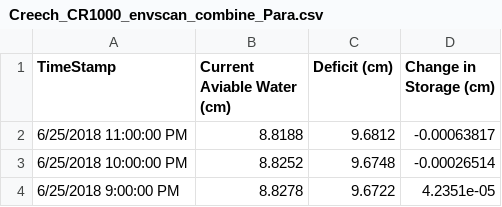
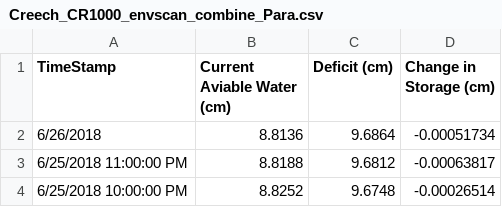
Before and after one commit to SoilMoisture/SoilMoisture.github.io, a CSV file: Creech_CR1000_envscan_combine_Para.csv, drawn as a sheet; only a part is shown; the shorter side is filled out with more unchanged rows.

```diff
--- a/Creech_CR1000_envscan_combine_Para.csv
+++ b/Creech_CR1000_envscan_combine_Para.csv
@@ -1,2 +1,3 @@
 TimeStamp,Current Aviable Water (cm),Deficit (cm),Change in Storage (cm)
+6/26/2018,8.8136,9.6864,-0.00051734
 6/25/2018 11:00:00 PM,8.8188,9.6812,-0.00063817
```
Also changed, not shown: 7 other files.
